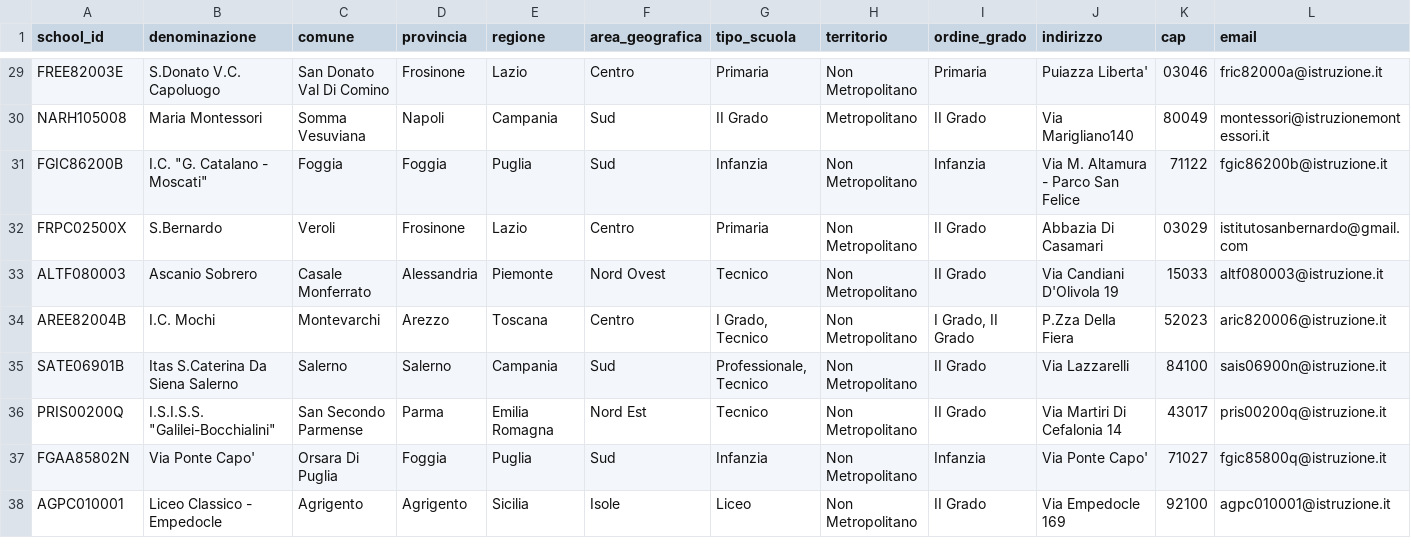
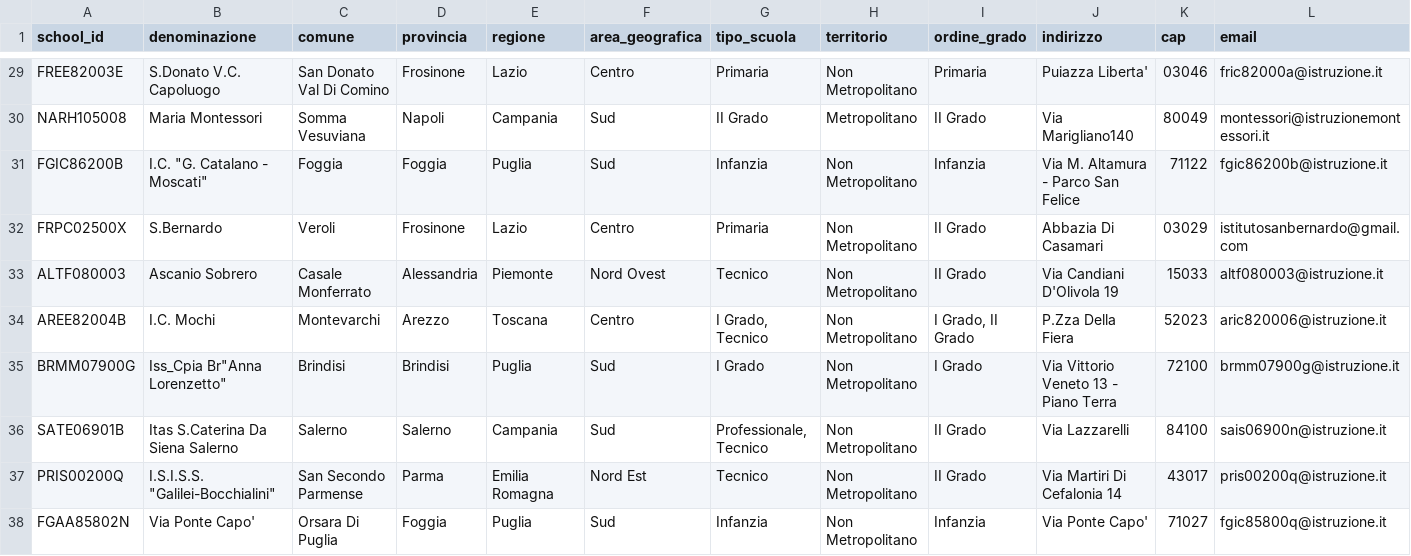
Before and after one commit to nugh75/orienta_piu, a CSV file: data/analysis_summary.csv, drawn as a sheet; only a part is shown, gaps mark what is left out; the shorter side is filled out with more unchanged rows; rows hold the shown columns only; the diff names each change by its address in the sheet, - before the commit and + after, or states it on an @@ line.

```diff
--- a/data/analysis_summary.csv
+++ b/data/analysis_summary.csv
+row 35: BRMM07900G | Iss_Cpia Br"Anna Lorenzetto" | Brindisi | Brindisi | Puglia | Sud | I Grado | Non Metropolitano | I Grado | Via Vittorio Veneto 13 - Piano Terra | 72100 | brmm07900g@istruzione.it
```
Also changed, not shown: 3 other files.
